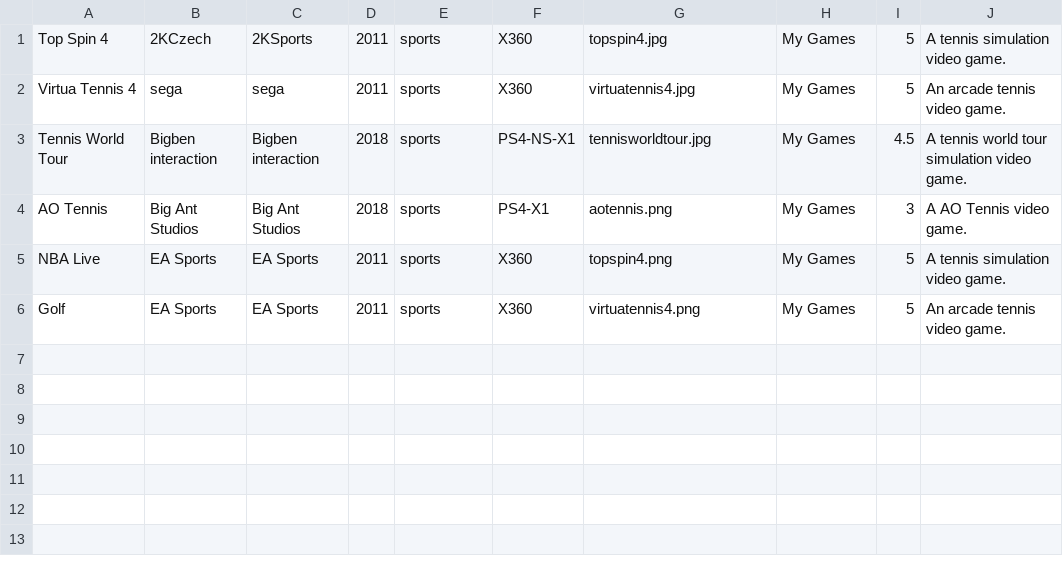
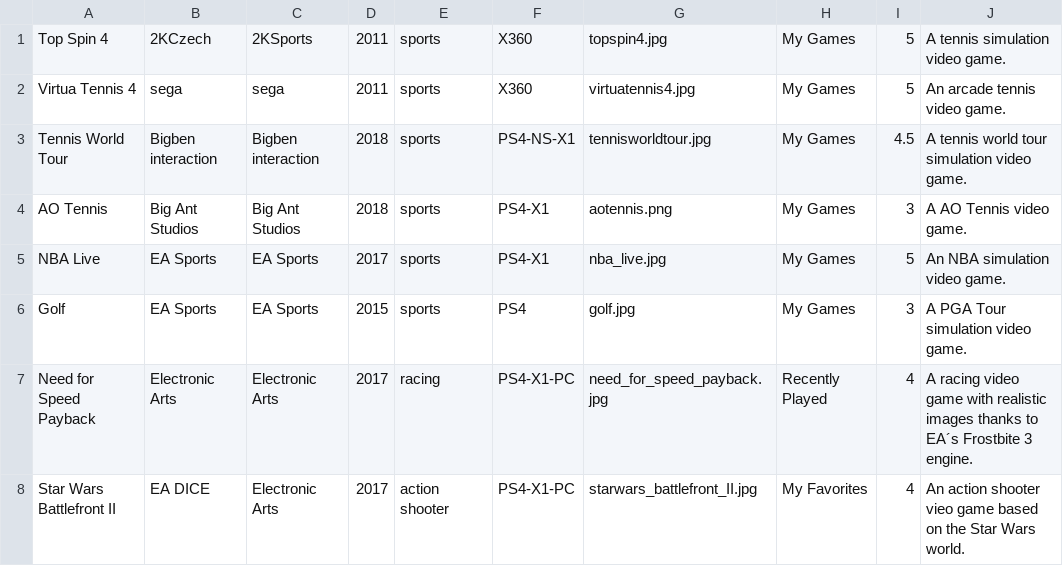
Before and after one commit to juliopovedacs/vgui, a CSV file: example.csv, drawn as a sheet; the diff names each change by its address in the sheet, - before the commit and + after, or states it on an @@ line.

Commit message:
Added new images

```diff
--- a/example.csv
+++ b/example.csv
-D5: 2011
+D5: 2017
-F5: X360
+F5: PS4-X1
-G5: topspin4.png
+G5: nba_live.jpg
-J5: A tennis simulation video game.
+J5: An NBA simulation video game.
-D6: 2011
+D6: 2015
-F6: X360
+F6: PS4
-G6: virtuatennis4.png
+G6: golf.jpg
-I6: 5
+I6: 3
-J6: An arcade tennis video game.
+J6: A PGA Tour simulation video game.
+row 7: Need for Speed Payback | Electronic Arts | Electronic Arts | 2017 | racing | PS4-X1-PC | need_for_speed_payback.jpg | Recently Played | 4 | A racing video game with realistic images thanks to EA´s Frostbite 3 engine.
+row 8: Star Wars Battlefront II | EA DICE | Electronic Arts | 2017 | action shooter | PS4-X1-PC | starwars_battlefront_II.jpg | My Favorites | 4 | An action shooter vieo game based on the Star Wars world.
```
Also changed, not shown: 1 other file.
